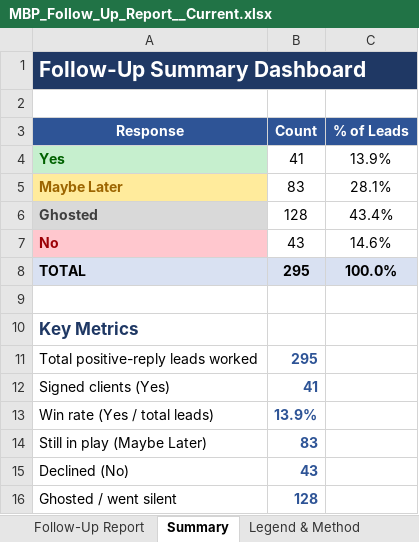
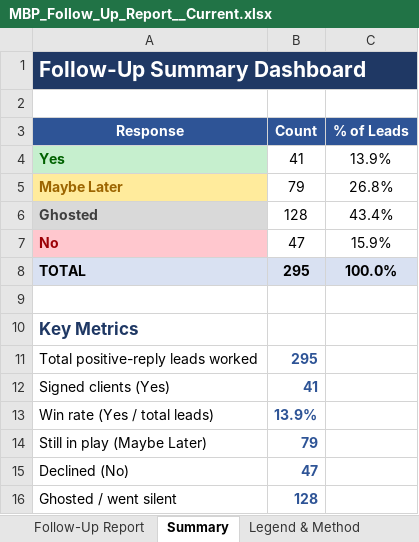
Before and after one commit to josephs308/claudejoey, an Excel workbook: MBP_Follow_Up_Report__Current.xlsx, sheet Summary, drawn as a sheet; values as stored, in another font and other column widths than the file's, no borders; the diff names each change by its address in the sheet, - before the commit and + after, or states it on an @@ line.

```diff
--- a/MBP_Follow_Up_Report__Current.xlsx (sheet Summary)
+++ b/MBP_Follow_Up_Report__Current.xlsx (sheet Summary)
-B5 (Count): 83
+B5 (Count): 79
-C5 (% of Leads): 28.1%
+C5 (% of Leads): 26.8%
-B7 (Count): 43
+B7 (Count): 47
-C7 (% of Leads): 14.6%
+C7 (% of Leads): 15.9%
-B14 (Count): 83
+B14 (Count): 79
-B15 (Count): 43
+B15 (Count): 47
```
Also changed, not shown: sheet Follow-Up Report, MBP_Follow_Up_Report__OptionA_Verified_Touches.xlsx, MBP_Follow_Up_Report__OptionB_Effort_Touches.xlsx, 7 other files.
